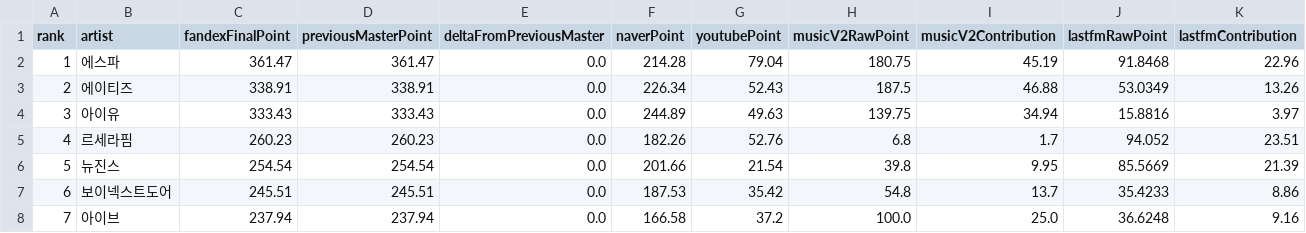
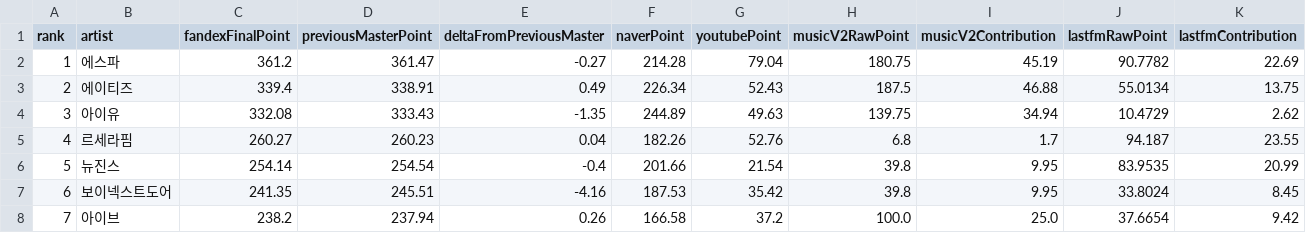
Before and after one commit to kpopmaker/fandex, a CSV file: data/fandex-cloud-v10/state/fandex_master_v10_audit.csv, drawn as a sheet; only a part is shown; the diff covers the shown part only.

```diff
--- a/data/fandex-cloud-v10/state/fandex_master_v10_audit.csv
+++ b/data/fandex-cloud-v10/state/fandex_master_v10_audit.csv
@@ -1,8 +1,8 @@
 rank,artist,fandexFinalPoint,previousMasterPoint,deltaFromPreviousMaster,naverPoint,youtubePoint,musicV2RawPoint,musicV2Contribution,lastfmRawPoint,lastfmContribution
-1,에스파,361.47,361.47,0.0,214.28,79.04,180.75,45.19,91.8468,22.96
-2,에이티즈,338.91,338.91,0.0,226.34,52.43,187.5,46.88,53.0349,13.26
-3,아이유,333.43,333.43,0.0,244.89,49.63,139.75,34.94,15.8816,3.97
-4,르세라핌,260.23,260.23,0.0,182.26,52.76,6.8,1.7,94.052,23.51
-5,뉴진스,254.54,254.54,0.0,201.66,21.54,39.8,9.95,85.5669,21.39
-6,보이넥스트도어,245.51,245.51,0.0,187.53,35.42,54.8,13.7,35.4233,8.86
-7,아이브,237.94,237.94,0.0,166.58,37.2,100.0,25.0,36.6248,9.16
+1,에스파,361.2,361.47,-0.27,214.28,79.04,180.75,45.19,90.7782,22.69
+2,에이티즈,339.4,338.91,0.49,226.34,52.43,187.5,46.88,55.0134,13.75
+3,아이유,332.08,333.43,-1.35,244.89,49.63,139.75,34.94,10.4729,2.62
+4,르세라핌,260.27,260.23,0.04,182.26,52.76,6.8,1.7,94.187,23.55
+5,뉴진스,254.14,254.54,-0.4,201.66,21.54,39.8,9.95,83.9535,20.99
+6,보이넥스트도어,241.35,245.51,-4.16,187.53,35.42,39.8,9.95,33.8024,8.45
+7,아이브,238.2,237.94,0.26,166.58,37.2,100.0,25.0,37.6654,9.42
```
Also changed, not shown: 12 edited cells elsewhere in this file, data/fandex-cloud-v10/state/lastfm_global_interest_rolling_score_preview_v1_latest.csv, data/fandex-cloud-v10/state/music_chart_check_history_v1.csv, 14 other files.
